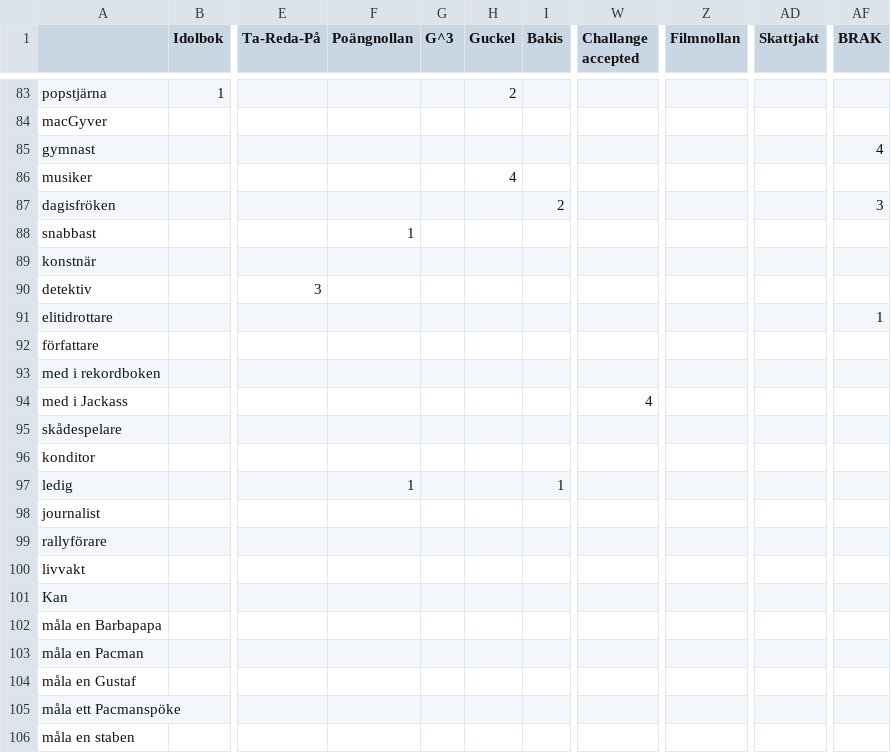
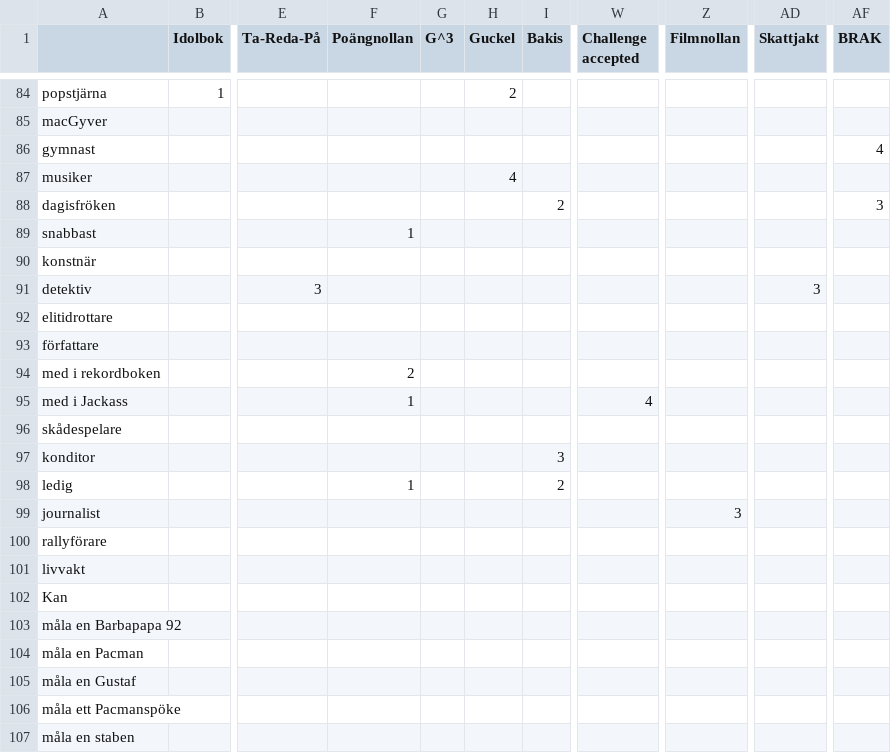
Before and after one commit to jwanglof/STABEN, a CSV file: dev/files/studentpoll.csv, drawn as a sheet; only a part is shown, gaps mark what is left out; addresses are those after the commit; the diff covers the shown part only; the diff names each change by its address in the sheet, - before the commit and + after, or states it on an @@ line.

```diff
--- a/dev/files/studentpoll.csv
+++ b/dev/files/studentpoll.csv
-W1: Challange accepted
+W1: Challenge accepted
-AD91 (Skattjakt): (empty)
+AD91 (Skattjakt): 3
-AF92 (BRAK): 1
+AF92 (BRAK): (empty)
-F94 (Poängnollan): (empty)
+F94 (Poängnollan): 2
-F95 (Poängnollan): (empty)
+F95 (Poängnollan): 1
-I97 (Bakis): (empty)
+I97 (Bakis): 3
-I98 (Bakis): 1
+I98 (Bakis): 2
-Z99 (Filmnollan): (empty)
+Z99 (Filmnollan): 3
-A103: måla en Barbapapa
+A103: måla en Barbapapa 92
```
Also changed, not shown: 5 added rows, 4 removed rows, 2 moved rows and 113 edited cells elsewhere in this file, 10 other files.
